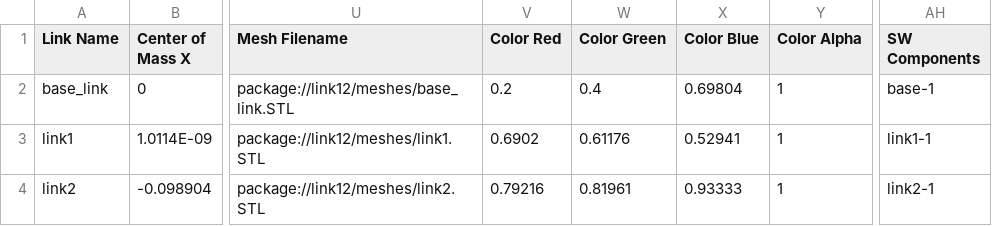
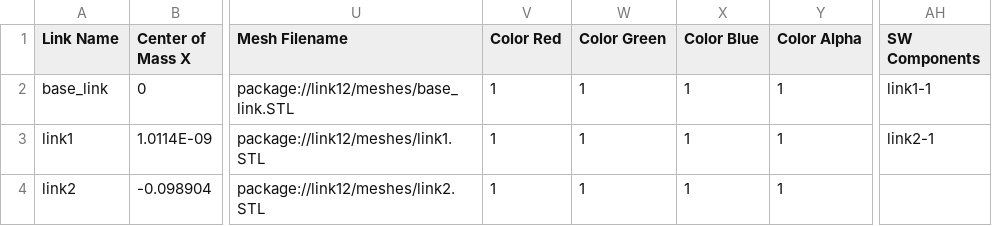
Before and after one commit to law1209/link12, a CSV file: urdf/link12.csv, drawn as a sheet; only a part is shown, gaps mark what is left out; the diff names each change by its address in the sheet, - before the commit and + after, or states it on an @@ line.

```diff
--- a/urdf/link12.csv
+++ b/urdf/link12.csv
-V2 (Color Red): 0.2
+V2 (Color Red): 1
-W2 (Color Green): 0.4
+W2 (Color Green): 1
-X2 (Color Blue): 0.69804
+X2 (Color Blue): 1
-AH2 (SW Components): base-1
+AH2 (SW Components): link1-1
-V3 (Color Red): 0.6902
+V3 (Color Red): 1
-W3 (Color Green): 0.61176
+W3 (Color Green): 1
-X3 (Color Blue): 0.52941
+X3 (Color Blue): 1
-AH3 (SW Components): link1-1
+AH3 (SW Components): link2-1
-V4 (Color Red): 0.79216
+V4 (Color Red): 1
-W4 (Color Green): 0.81961
+W4 (Color Green): 1
-X4 (Color Blue): 0.93333
+X4 (Color Blue): 1
-AH4 (SW Components): link2-1
+AH4 (SW Components): (empty)
```
Also changed, not shown: 6 other files.
